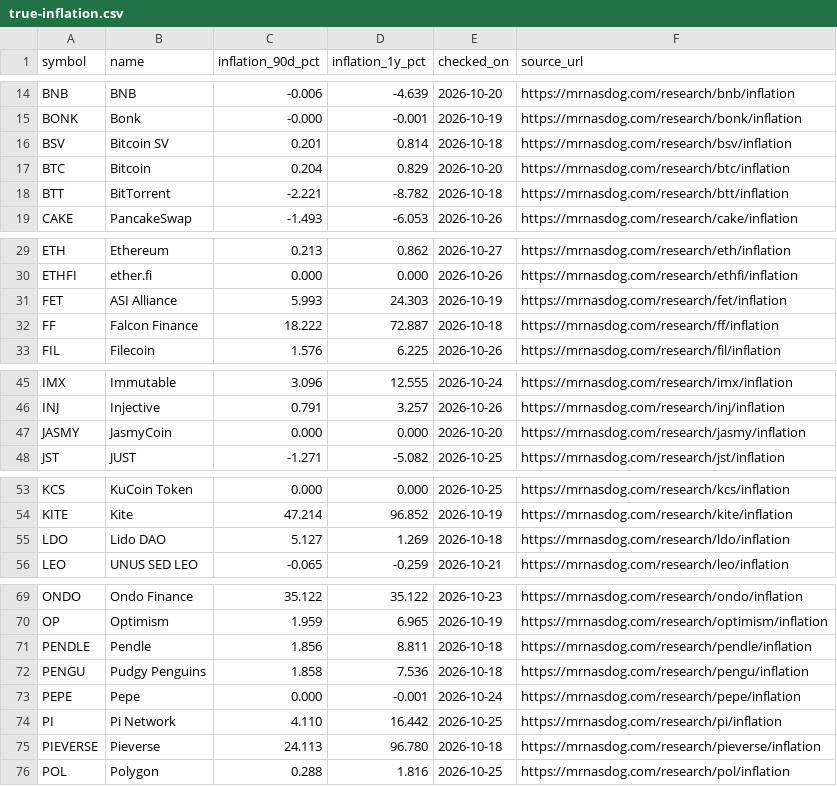
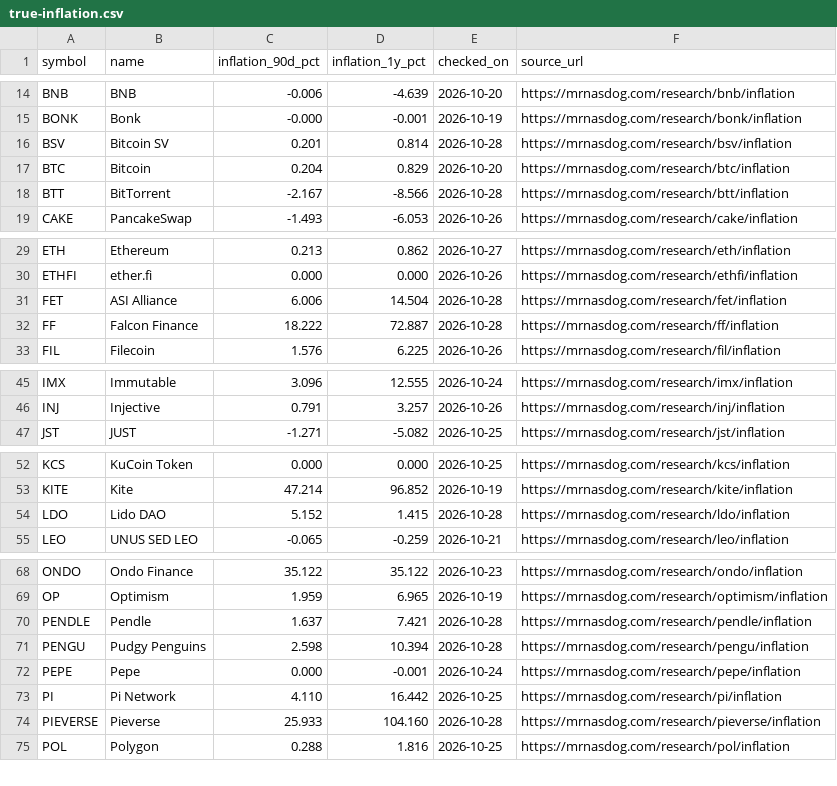
Before and after one commit to jeevansongmy-spec/mrnasdog-articles, a CSV file: data/true-inflation.csv, drawn as a sheet; only a part is shown, gaps mark what is left out; the diff covers the shown part only.

```diff
--- a/data/true-inflation.csv
+++ b/data/true-inflation.csv
@@ -15,5 +15,5 @@ BNB,BNB,-0.006,-4.639,2026-10-20,https://mrnasdog.com/research/bnb/inflation
 BONK,Bonk,-0.000,-0.001,2026-10-19,https://mrnasdog.com/research/bonk/inflation
-BSV,Bitcoin SV,0.201,0.814,2026-10-18,https://mrnasdog.com/research/bsv/inflation
+BSV,Bitcoin SV,0.201,0.814,2026-10-28,https://mrnasdog.com/research/bsv/inflation
 BTC,Bitcoin,0.204,0.829,2026-10-20,https://mrnasdog.com/research/btc/inflation
-BTT,BitTorrent,-2.221,-8.782,2026-10-18,https://mrnasdog.com/research/btt/inflation
+BTT,BitTorrent,-2.167,-8.566,2026-10-28,https://mrnasdog.com/research/btt/inflation
 CAKE,PancakeSwap,-1.493,-6.053,2026-10-26,https://mrnasdog.com/research/cake/inflation
@@ -30,4 +30,4 @@ ETH,Ethereum,0.213,0.862,2026-10-27,https://mrnasdog.com/research/eth/inflation
 ETHFI,ether.fi,0.000,0.000,2026-10-26,https://mrnasdog.com/research/ethfi/inflation
-FET,ASI Alliance,5.993,24.303,2026-10-19,https://mrnasdog.com/research/fet/inflation
-FF,Falcon Finance,18.222,72.887,2026-10-18,https://mrnasdog.com/research/ff/inflation
+FET,ASI Alliance,6.006,14.504,2026-10-28,https://mrnasdog.com/research/fet/inflation
+FF,Falcon Finance,18.222,72.887,2026-10-28,https://mrnasdog.com/research/ff/inflation
 FIL,Filecoin,1.576,6.225,2026-10-26,https://mrnasdog.com/research/fil/inflation
@@ -46,3 +46,2 @@ IMX,Immutable,3.096,12.555,2026-10-24,https://mrnasdog.com/research/imx/inflatio
 INJ,Injective,0.791,3.257,2026-10-26,https://mrnasdog.com/research/inj/inflation
-JASMY,JasmyCoin,0.000,0.000,2026-10-20,https://mrnasdog.com/research/jasmy/inflation
 JST,JUST,-1.271,-5.082,2026-10-25,https://mrnasdog.com/research/jst/inflation
@@ -54,3 +53,3 @@ KCS,KuCoin Token,0.000,0.000,2026-10-25,https://mrnasdog.com/research/kcs/inflat
 KITE,Kite,47.214,96.852,2026-10-19,https://mrnasdog.com/research/kite/inflation
-LDO,Lido DAO,5.127,1.269,2026-10-18,https://mrnasdog.com/research/ldo/inflation
+LDO,Lido DAO,5.152,1.415,2026-10-28,https://mrnasdog.com/research/ldo/inflation
 LEO,UNUS SED LEO,-0.065,-0.259,2026-10-21,https://mrnasdog.com/research/leo/inflation
@@ -70,7 +69,7 @@ ONDO,Ondo Finance,35.122,35.122,2026-10-23,https://mrnasdog.com/research/ondo/in
 OP,Optimism,1.959,6.965,2026-10-19,https://mrnasdog.com/research/optimism/inflation
-PENDLE,Pendle,1.856,8.811,2026-10-18,https://mrnasdog.com/research/pendle/inflation
-PENGU,Pudgy Penguins,1.858,7.536,2026-10-18,https://mrnasdog.com/research/pengu/inflation
+PENDLE,Pendle,1.637,7.421,2026-10-28,https://mrnasdog.com/research/pendle/inflation
+PENGU,Pudgy Penguins,2.598,10.394,2026-10-28,https://mrnasdog.com/research/pengu/inflation
 PEPE,Pepe,0.000,-0.001,2026-10-24,https://mrnasdog.com/research/pepe/inflation
 PI,Pi Network,4.110,16.442,2026-10-25,https://mrnasdog.com/research/pi/inflation
-PIEVERSE,Pieverse,24.113,96.780,2026-10-18,https://mrnasdog.com/research/pieverse/inflation
+PIEVERSE,Pieverse,25.933,104.160,2026-10-28,https://mrnasdog.com/research/pieverse/inflation
 POL,Polygon,0.288,1.816,2026-10-25,https://mrnasdog.com/research/pol/inflation
```
Also changed, not shown: 5 edited cells elsewhere in this file.
